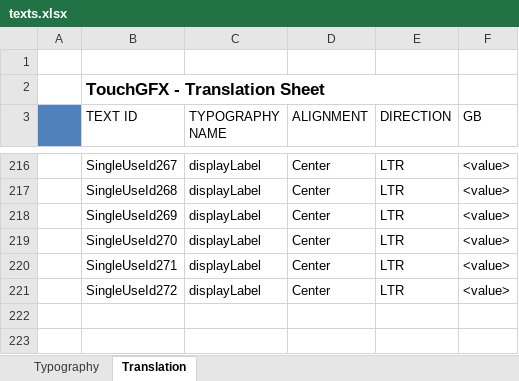
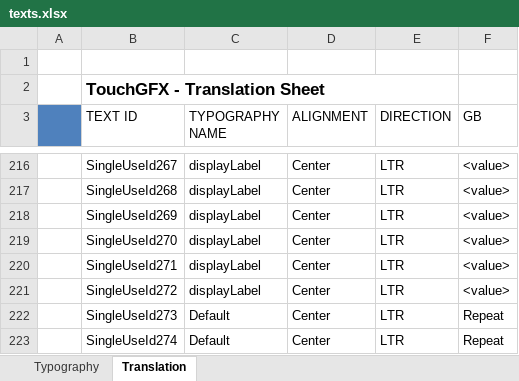
Before and after one commit to KacperJanowski98/STM32F7-TouchGFX-GUI-Time_counter, an Excel workbook: TouchGFX/assets/texts/texts.xlsx, sheet Translation, drawn as a sheet; only a part is shown, gaps mark what is left out; values as stored, in another font and other column widths than the file's, no borders; the diff names each change by its address in the sheet, - before the commit and + after, or states it on an @@ line.

Commit message:
Added button for repeat mode.

```diff
--- a/TouchGFX/assets/texts/texts.xlsx (sheet Translation)
+++ b/TouchGFX/assets/texts/texts.xlsx (sheet Translation)
+row 222:  | SingleUseId273 | Default | Center | LTR | Repeat
+row 223:  | SingleUseId274 | Default | Center | LTR | Repeat
```
Also changed, not shown: 14 other files.
